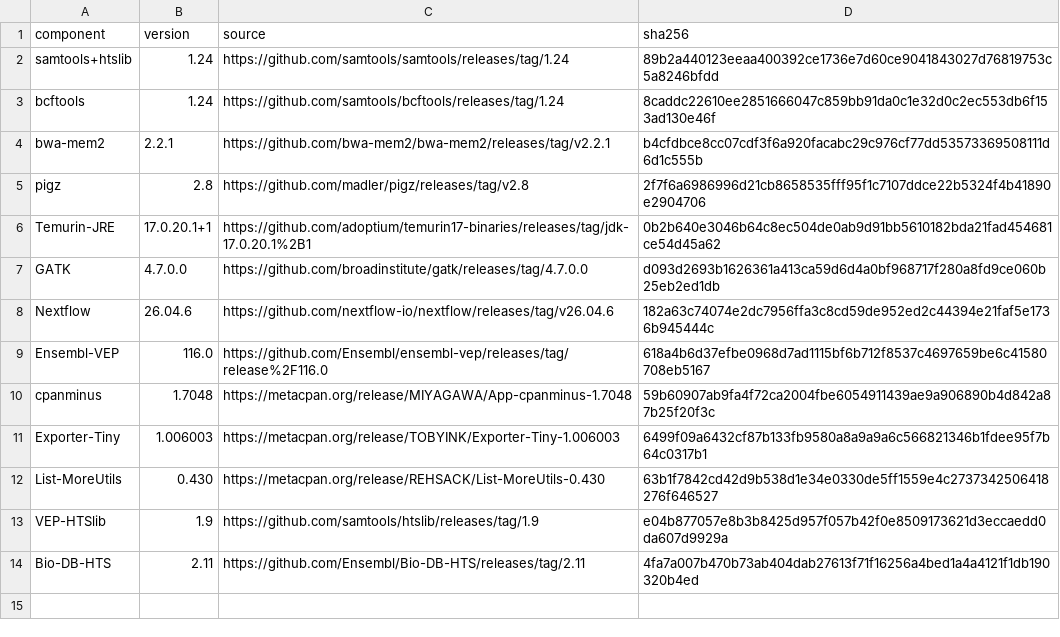
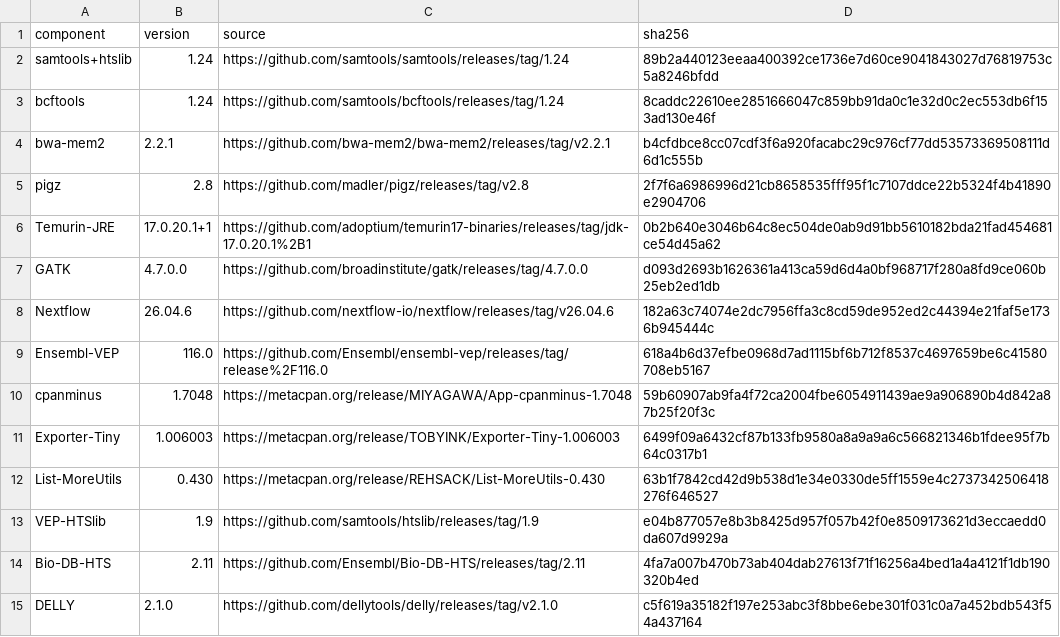
Before and after one commit to Vijayavallabh/mva-hackathon-2026, a TSV file: tools/versions.tsv, drawn as a sheet; the diff names each change by its address in the sheet, - before the commit and + after, or states it on an @@ line.

```diff
--- a/tools/versions.tsv
+++ b/tools/versions.tsv
+row 15: DELLY | 2.1.0 | https://github.com/dellytools/delly/releases/tag/v2.1.0 | c5f619a35182f197e253abc3f8bbe6ebe301f031c0a7a452bdb543f54a437164
```
Also changed, not shown: 17 other files.
